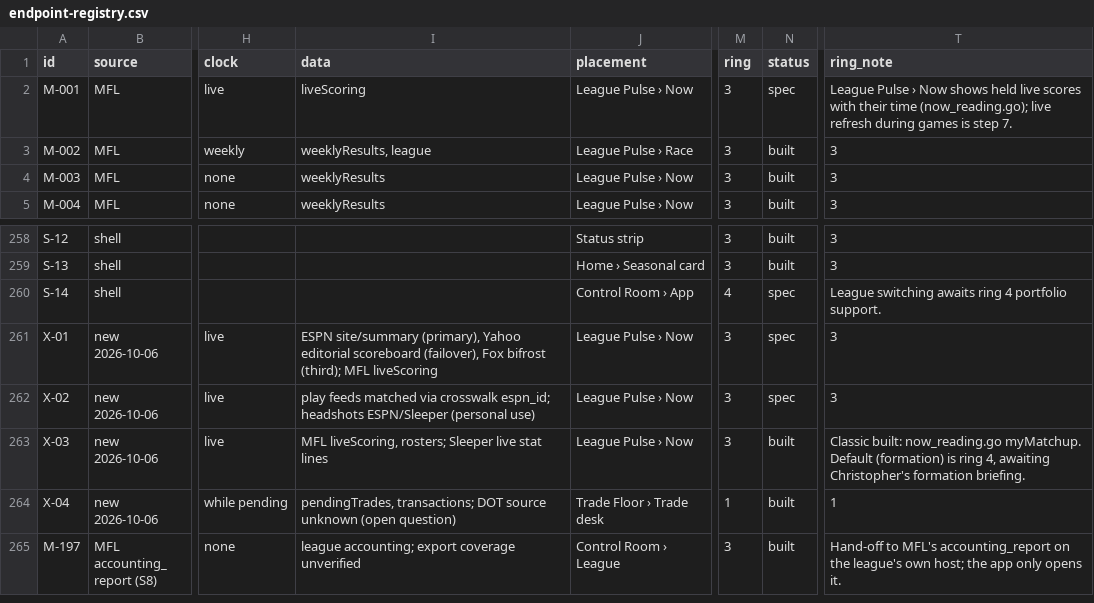
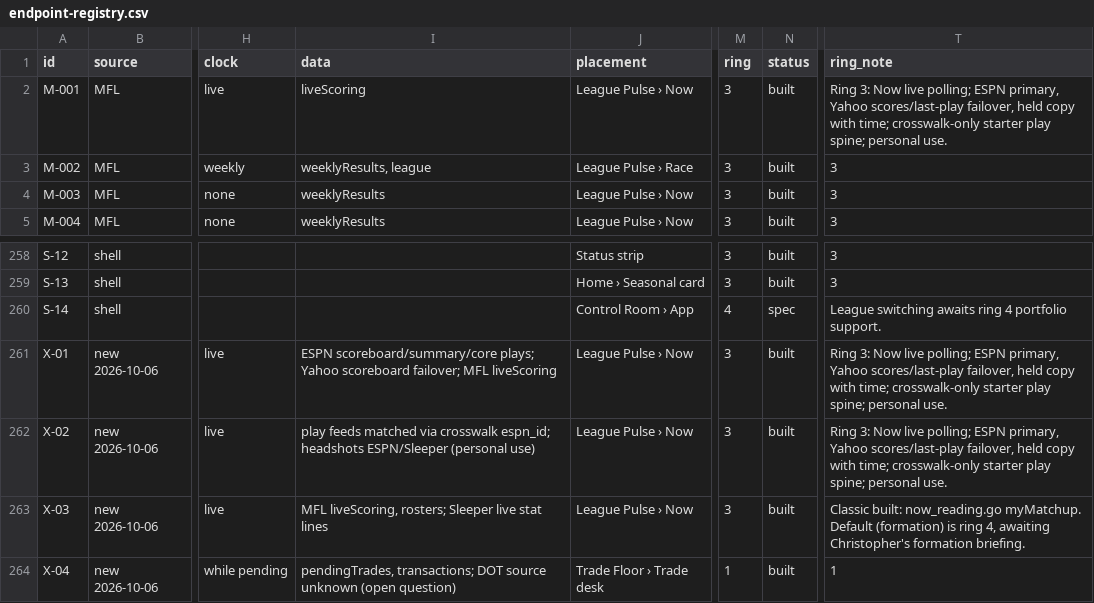
Before and after one commit to secureprospective/TheWarRoom, a CSV file: docs/ui/endpoint-registry.csv, drawn as a sheet; only a part is shown, gaps mark what is left out; the shorter side is filled out with more unchanged rows; the diff names each change by its address in the sheet, - before the commit and + after, or states it on an @@ line.

```diff
--- a/docs/ui/endpoint-registry.csv
+++ b/docs/ui/endpoint-registry.csv
-N2 (status): spec
+N2 (status): built
-T2 (ring_note): League Pulse › Now shows held live scores with their time (now_reading.go); live refresh during games is step 7.
+T2 (ring_note): Ring 3: Now live polling; ESPN primary, Yahoo scores/last-play failover, held copy with time; crosswalk-only starter play spine; personal use.
-I261 (data): ESPN site/summary (primary), Yahoo editorial scoreboard (failover), Fox bifrost (third); MFL liveScoring
+I261 (data): ESPN scoreboard/summary/core plays; Yahoo scoreboard failover; MFL liveScoring
-N261:N262 (status): spec
+N261:N262 (status): built
-T261:T262 (ring_note): 3
+T261:T262 (ring_note): Ring 3: Now live polling; ESPN primary, Yahoo scores/last-play failover, held copy with time; crosswalk-only starter play spine; personal use.
```
Also changed, not shown: 37 other files.
